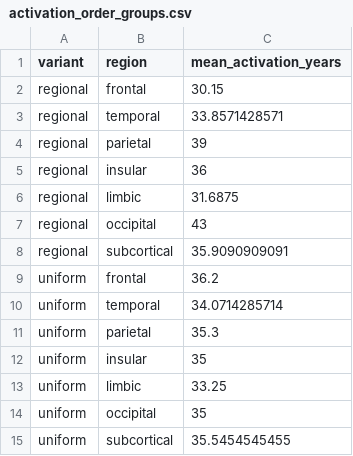
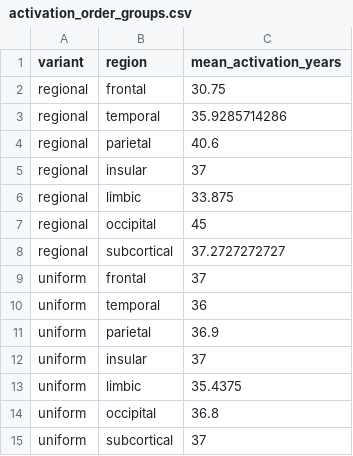
Before and after one commit to yosef-ben/AMSC_FEMG_Ben_Chedly, a CSV file: benchmarks/26_connectome_progression/results/activation_order_groups.csv, drawn as a sheet.

```diff
--- a/benchmarks/26_connectome_progression/results/activation_order_groups.csv
+++ b/benchmarks/26_connectome_progression/results/activation_order_groups.csv
@@ -1,15 +1,15 @@
 variant,region,mean_activation_years
-regional,frontal,30.15
-regional,temporal,33.8571428571
-regional,parietal,39
-regional,insular,36
-regional,limbic,31.6875
-regional,occipital,43
-regional,subcortical,35.9090909091
-uniform,frontal,36.2
-uniform,temporal,34.0714285714
-uniform,parietal,35.3
-uniform,insular,35
-uniform,limbic,33.25
-uniform,occipital,35
-uniform,subcortical,35.5454545455
+regional,frontal,30.75
+regional,temporal,35.9285714286
+regional,parietal,40.6
+regional,insular,37
+regional,limbic,33.875
+regional,occipital,45
+regional,subcortical,37.2727272727
+uniform,frontal,37
+uniform,temporal,36
+uniform,parietal,36.9
+uniform,insular,37
+uniform,limbic,35.4375
+uniform,occipital,36.8
+uniform,subcortical,37
```
Also changed, not shown: benchmarks/21_fisher_kolmogorov_corti83/results/regional_averages.csv, benchmarks/21_fisher_kolmogorov_corti83/results/weight_scale_sensitivity.csv, 14 other files.
